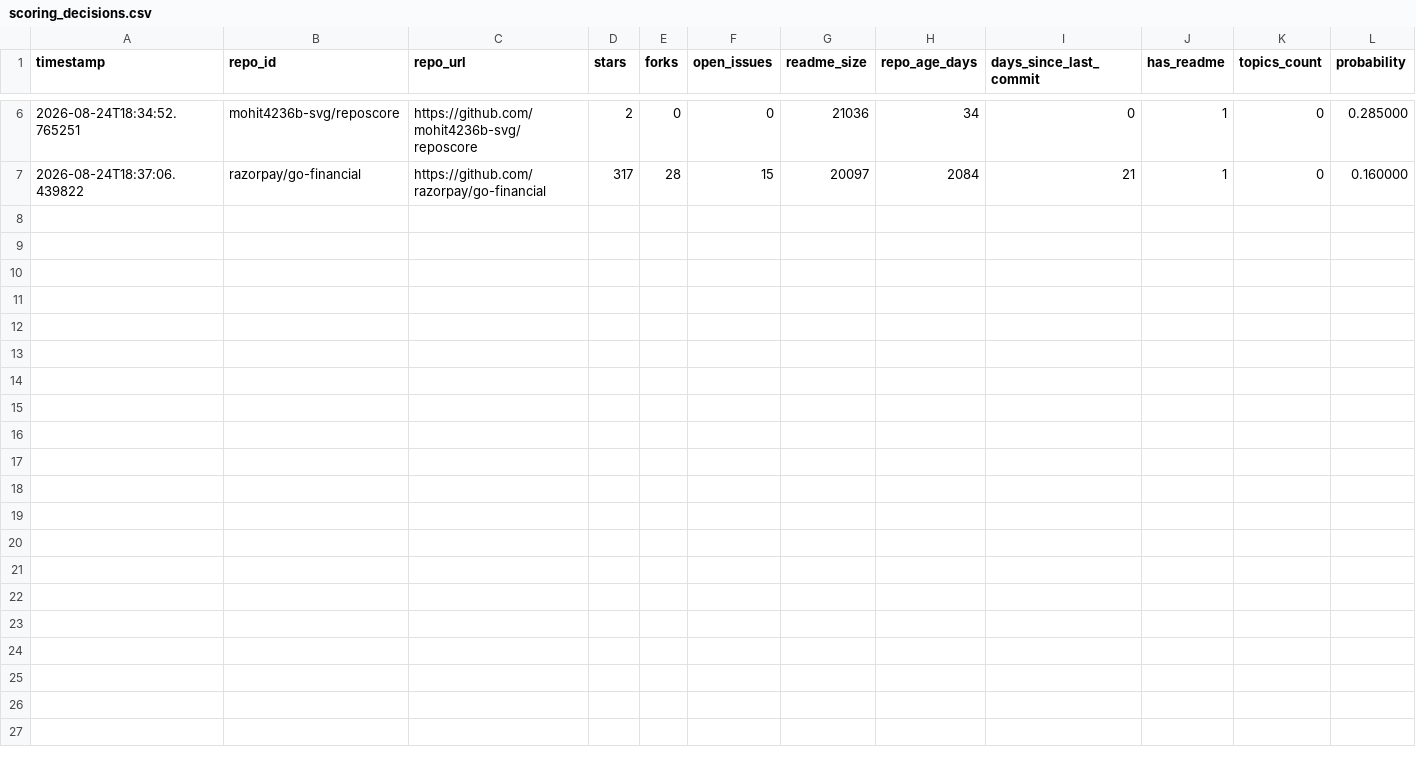
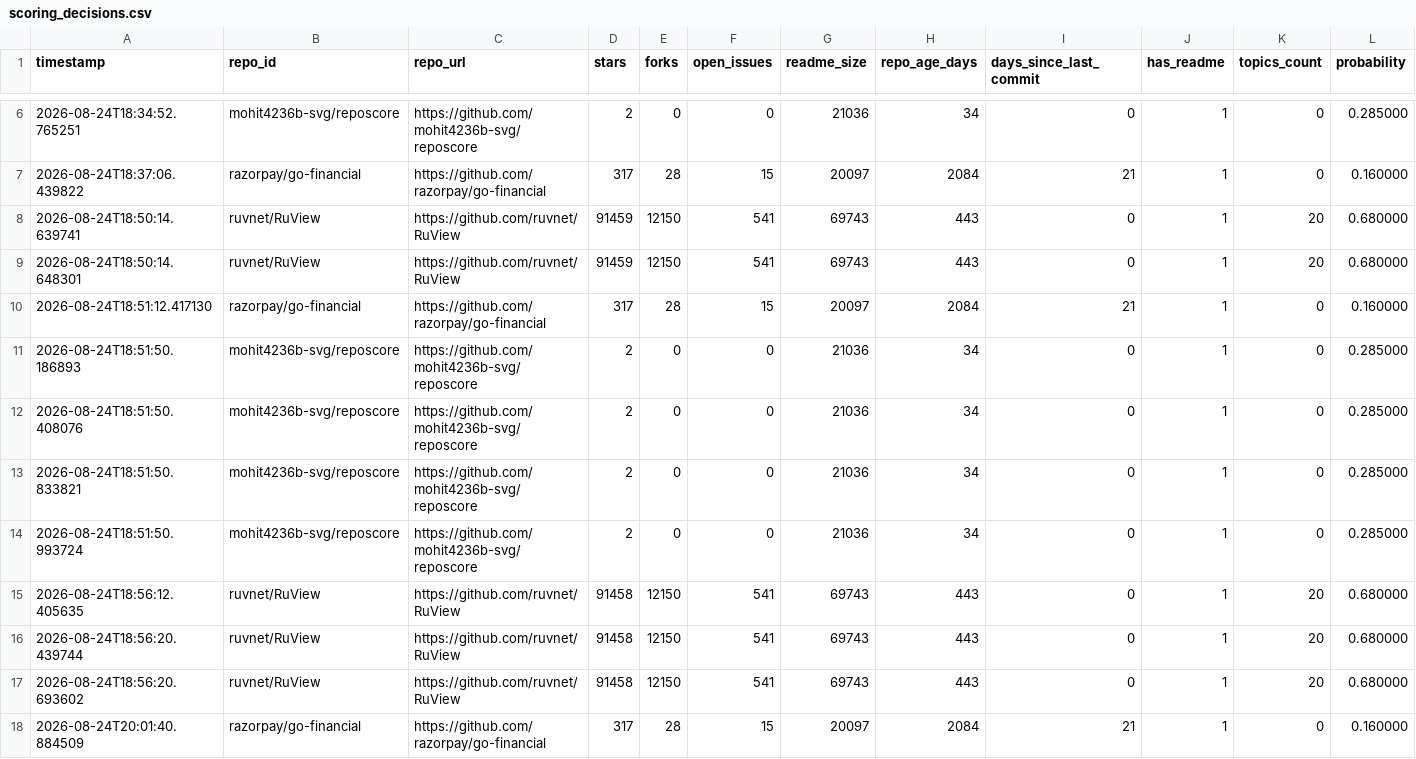
Before and after one commit to mohit4236b-svg/reposcore, a CSV file: audit_trail/scoring_decisions.csv, drawn as a sheet; only a part is shown, gaps mark what is left out; rows hold the shown columns only; the diff names each change by its address in the sheet, - before the commit and + after, or states it on an @@ line.

Commit message:
your commit message here

```diff
--- a/audit_trail/scoring_decisions.csv
+++ b/audit_trail/scoring_decisions.csv
+row 8: 2026-08-24T18:50:14.639741 | ruvnet/RuView | https://github.com/ruvnet/RuView | 91459 | 12150 | 541 | 69743 | 443 | 0 | 1 | 20 | 0.680000
+row 9: 2026-08-24T18:50:14.648301 | ruvnet/RuView | https://github.com/ruvnet/RuView | 91459 | 12150 | 541 | 69743 | 443 | 0 | 1 | 20 | 0.680000
+row 10: 2026-08-24T18:51:12.417130 | razorpay/go-financial | https://github.com/razorpay/go-financial | 317 | 28 | 15 | 20097 | 2084 | 21 | 1 | 0 | 0.160000
+row 11: 2026-08-24T18:51:50.186893 | mohit4236b-svg/reposcore | https://github.com/mohit4236b-svg/reposcore | 2 | 0 | 0 | 21036 | 34 | 0 | 1 | 0 | 0.285000
+row 12: 2026-08-24T18:51:50.408076 | mohit4236b-svg/reposcore | https://github.com/mohit4236b-svg/reposcore | 2 | 0 | 0 | 21036 | 34 | 0 | 1 | 0 | 0.285000
+row 13: 2026-08-24T18:51:50.833821 | mohit4236b-svg/reposcore | https://github.com/mohit4236b-svg/reposcore | 2 | 0 | 0 | 21036 | 34 | 0 | 1 | 0 | 0.285000
+row 14: 2026-08-24T18:51:50.993724 | mohit4236b-svg/reposcore | https://github.com/mohit4236b-svg/reposcore | 2 | 0 | 0 | 21036 | 34 | 0 | 1 | 0 | 0.285000
+row 15: 2026-08-24T18:56:12.405635 | ruvnet/RuView | https://github.com/ruvnet/RuView | 91458 | 12150 | 541 | 69743 | 443 | 0 | 1 | 20 | 0.680000
+row 16: 2026-08-24T18:56:20.439744 | ruvnet/RuView | https://github.com/ruvnet/RuView | 91458 | 12150 | 541 | 69743 | 443 | 0 | 1 | 20 | 0.680000
+row 17: 2026-08-24T18:56:20.693602 | ruvnet/RuView | https://github.com/ruvnet/RuView | 91458 | 12150 | 541 | 69743 | 443 | 0 | 1 | 20 | 0.680000
+row 18: 2026-08-24T20:01:40.884509 | razorpay/go-financial | https://github.com/razorpay/go-financial | 317 | 28 | 15 | 20097 | 2084 | 21 | 1 | 0 | 0.160000
```
Also changed, not shown: scoring_divergence_results.csv, 1 other file.
